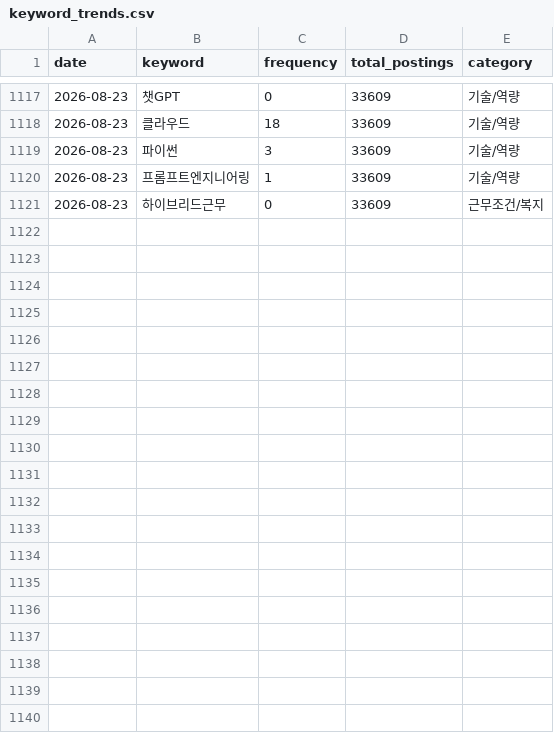
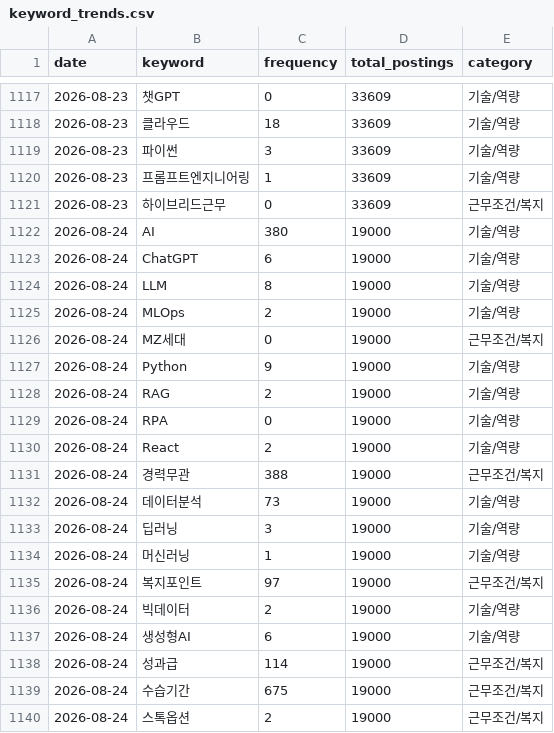
Before and after one commit to thienngminh0406-byte/Joblens, a CSV file: keyword_trends.csv, drawn as a sheet; only a part is shown, gaps mark what is left out; the diff covers the shown part only; the diff names each change by its address in the sheet, - before the commit and + after, or states it on an @@ line.

```diff
--- a/keyword_trends.csv
+++ b/keyword_trends.csv
+row 1122: 2026-08-24 | AI | 380 | 19000 | 기술/역량
+row 1123: 2026-08-24 | ChatGPT | 6 | 19000 | 기술/역량
+row 1124: 2026-08-24 | LLM | 8 | 19000 | 기술/역량
+row 1125: 2026-08-24 | MLOps | 2 | 19000 | 기술/역량
+row 1126: 2026-08-24 | MZ세대 | 0 | 19000 | 근무조건/복지
+row 1127: 2026-08-24 | Python | 9 | 19000 | 기술/역량
+row 1128: 2026-08-24 | RAG | 2 | 19000 | 기술/역량
+row 1129: 2026-08-24 | RPA | 0 | 19000 | 기술/역량
+row 1130: 2026-08-24 | React | 2 | 19000 | 기술/역량
+row 1131: 2026-08-24 | 경력무관 | 388 | 19000 | 근무조건/복지
+row 1132: 2026-08-24 | 데이터분석 | 73 | 19000 | 기술/역량
+row 1133: 2026-08-24 | 딥러닝 | 3 | 19000 | 기술/역량
+row 1134: 2026-08-24 | 머신러닝 | 1 | 19000 | 기술/역량
+row 1135: 2026-08-24 | 복지포인트 | 97 | 19000 | 근무조건/복지
+row 1136: 2026-08-24 | 빅데이터 | 2 | 19000 | 기술/역량
+row 1137: 2026-08-24 | 생성형AI | 6 | 19000 | 기술/역량
+row 1138: 2026-08-24 | 성과급 | 114 | 19000 | 근무조건/복지
+row 1139: 2026-08-24 | 수습기간 | 675 | 19000 | 근무조건/복지
+row 1140: 2026-08-24 | 스톡옵션 | 2 | 19000 | 근무조건/복지
```
Also changed, not shown: 16 added rows elsewhere in this file, 1 other file.
